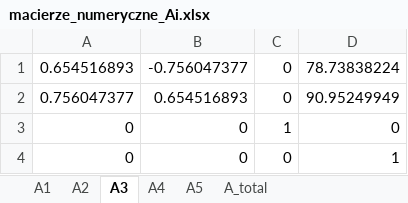
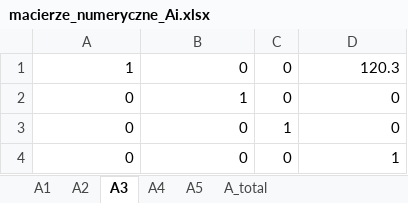
Before and after one commit to Garshers/5DOF-Robotic-Arm, an Excel workbook: macierze_numeryczne_Ai.xlsx, sheet A3, drawn as a sheet; values as stored, in another font and other column widths than the file's, no borders; removed rows and columns are numbered as before the commit, all else as after; the diff names each change by its address in the sheet, - before the commit and + after, or states it on an @@ line.

```diff
--- a/macierze_numeryczne_Ai.xlsx (sheet A3)
+++ b/macierze_numeryczne_Ai.xlsx (sheet A3)
-row 1: 0.654516893 | -0.756047377 | 0 | 78.73838224
-row 2: 0.756047377 | 0.654516893 | 0 | 90.95249949
+row 1: 1 | 0 | 0 | 120.3
+row 2: 0 | 1 | 0 | 0
```
Also changed, not shown: sheet A_total, sheet A2, sheet A1, sheet A4, 1 other file.
